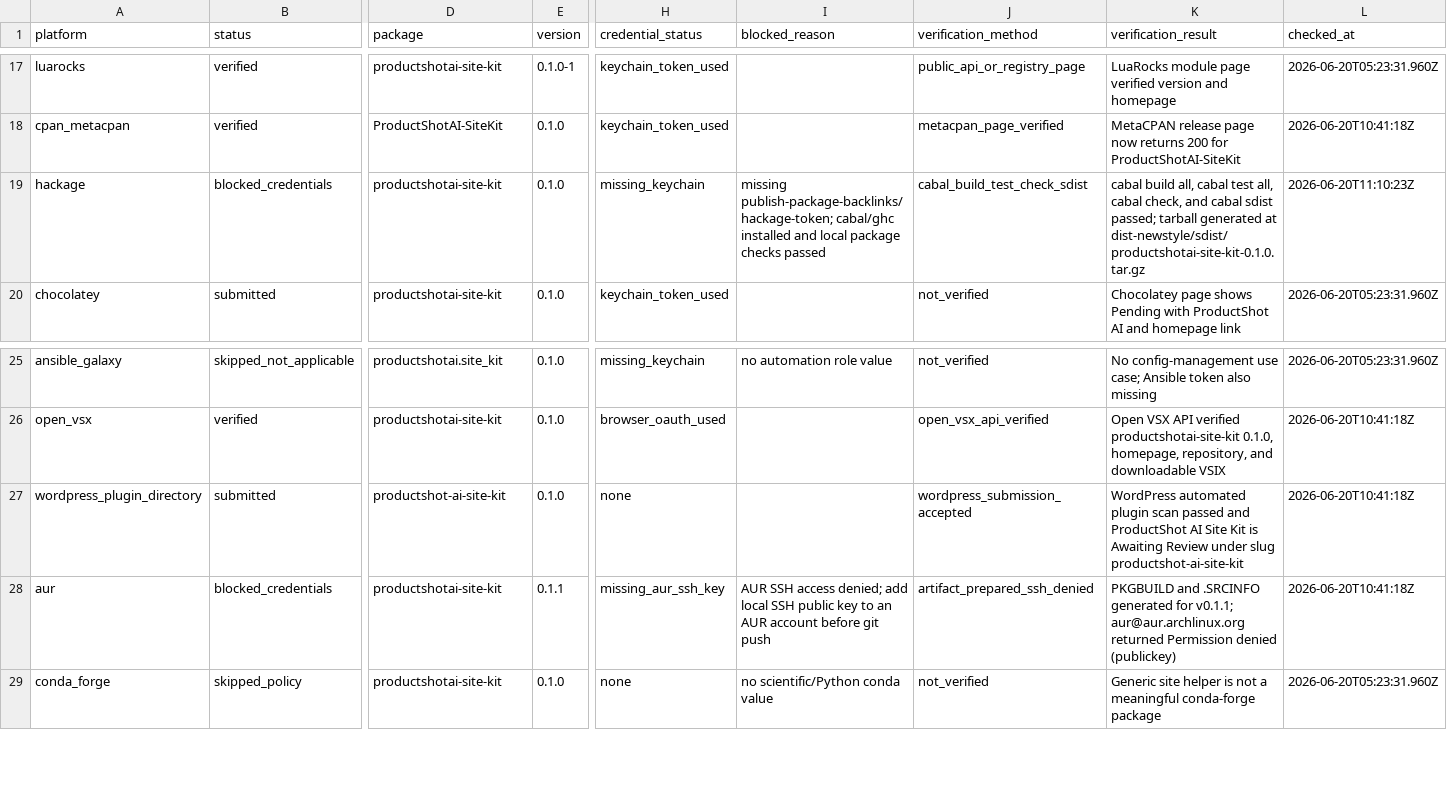
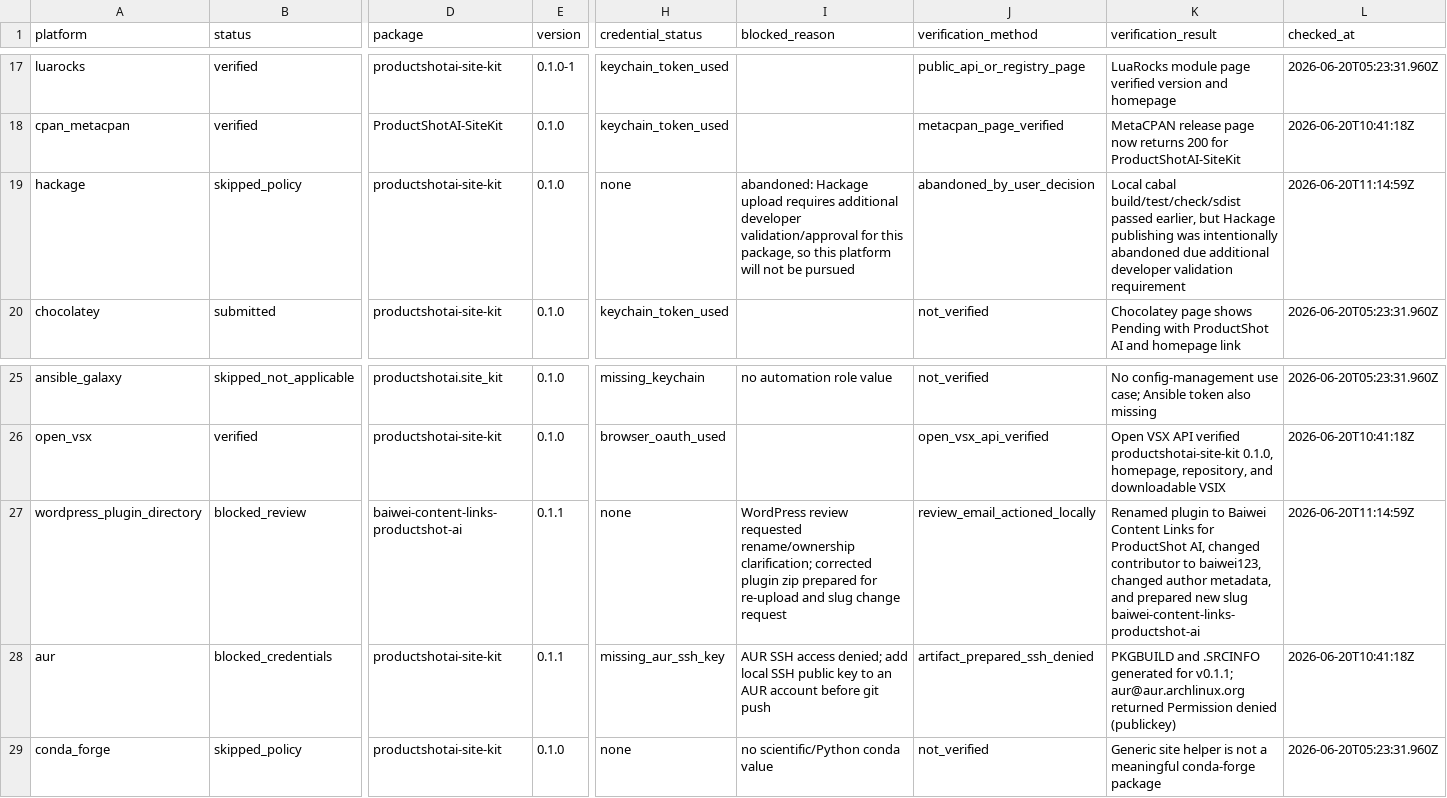
Before and after one commit to bbwdadfg/productshotai-site-kit, a CSV file: publish-record.csv, drawn as a sheet; only a part is shown, gaps mark what is left out; the diff covers the shown part only; the diff names each change by its address in the sheet, - before the commit and + after, or states it on an @@ line.

Commit message:
chore: update wordpress review package

```diff
--- a/publish-record.csv
+++ b/publish-record.csv
-B19 (status): blocked_credentials
+B19 (status): skipped_policy
-H19 (credential_status): missing_keychain
+H19 (credential_status): none
-I19 (blocked_reason): missing publish-package-backlinks/hackage-token; cabal/ghc installed and local package checks passed
+I19 (blocked_reason): abandoned: Hackage upload requires additional developer validation/approval for this package, so this platform will not be pursued
-J19 (verification_method): cabal_build_test_check_sdist
+J19 (verification_method): abandoned_by_user_decision
-K19 (verification_result): cabal build all, cabal test all, cabal check, and cabal sdist passed; tarball generated at dist-newstyle/sdist/productshotai-site-kit-0.1.0.tar.gz
+K19 (verification_result): Local cabal build/test/check/sdist passed earlier, but Hackage publishing was intentionally abandoned due additional developer validation requirement
-L19 (checked_at): 2026-06-20T11:10:23Z
+L19 (checked_at): 2026-06-20T11:14:59Z
-B27 (status): submitted
+B27 (status): blocked_review
-D27 (package): productshot-ai-site-kit
+D27 (package): baiwei-content-links-productshot-ai
-E27 (version): 0.1.0
+E27 (version): 0.1.1
-I27 (blocked_reason): (empty)
+I27 (blocked_reason): WordPress review requested rename/ownership clarification; corrected plugin zip prepared for re-upload and slug change request
-J27 (verification_method): wordpress_submission_accepted
+J27 (verification_method): review_email_actioned_locally
-K27 (verification_result): WordPress automated plugin scan passed and ProductShot AI Site Kit is Awaiting Review under slug productshot-ai-site-kit
+K27 (verification_result): Renamed plugin to Baiwei Content Links for ProductShot AI, changed contributor to baiwei123, changed author metadata, and prepared new slug baiwei-content-links-productshot-ai
-L27 (checked_at): 2026-06-20T10:41:18Z
+L27 (checked_at): 2026-06-20T11:14:59Z
```
Also changed, not shown: 1 edited cell elsewhere in this file, 6 other files.
